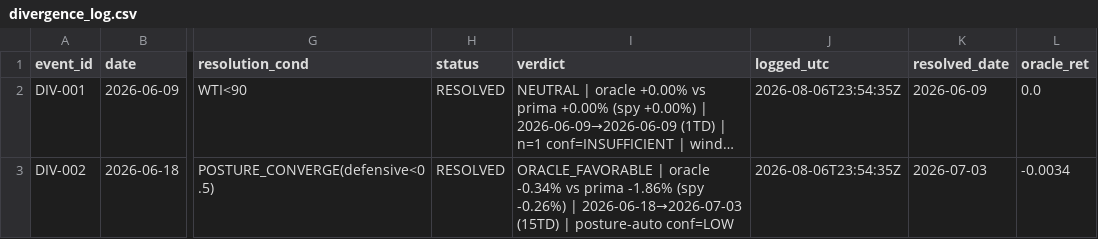
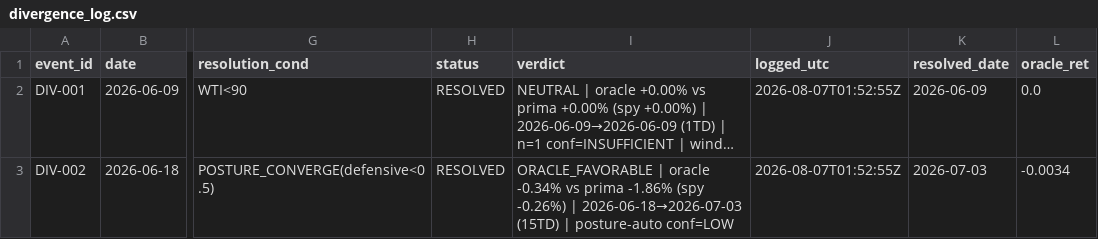
Before and after one commit to daifulee/argus-public-data, a CSV file: oracle/divergence_log.csv, drawn as a sheet; only a part is shown, gaps mark what is left out; long unchanged cells end in …; the diff names each change by its address in the sheet, - before the commit and + after, or states it on an @@ line.

Commit message:
🦅 Brief update: oracle/divergence_log.csv

```diff
--- a/oracle/divergence_log.csv
+++ b/oracle/divergence_log.csv
-J2:J3 (logged_utc): 2026-08-06T23:54:35Z
+J2:J3 (logged_utc): 2026-08-07T01:52:55Z
```
